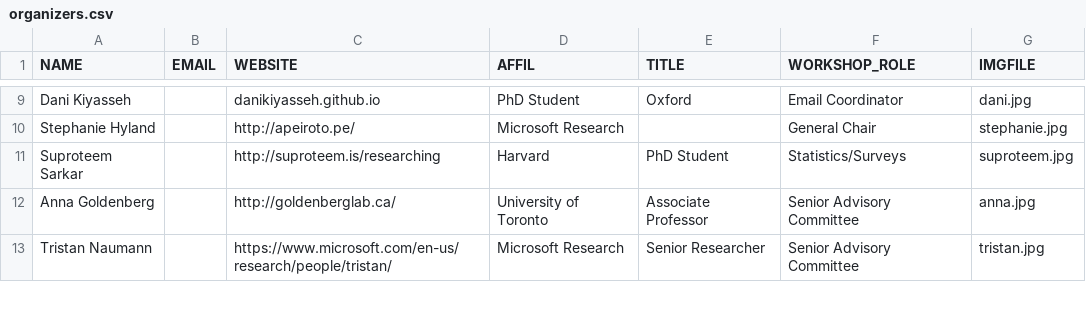
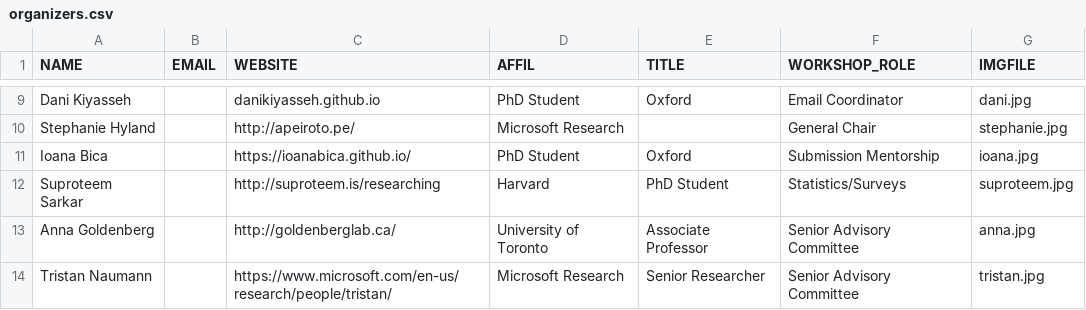
Before and after one commit to ml4health/ml4health.github.io, a CSV file: 2020_content/organizer_data/organizers.csv, drawn as a sheet; only a part is shown, gaps mark what is left out.

Commit message:
Add ioana

```diff
--- a/2020_content/organizer_data/organizers.csv
+++ b/2020_content/organizer_data/organizers.csv
@@ -10,2 +10,3 @@ Dani Kiyasseh,,danikiyasseh.github.io,PhD Student,Oxford,Email Coordinator,dani.
 Stephanie Hyland,"",http://apeiroto.pe/,Microsoft Research,,General Chair,stephanie.jpg
+Ioana Bica,"",https://ioanabica.github.io/,PhD Student,Oxford,Submission Mentorship,ioana.jpg
 Suproteem Sarkar,,http://suproteem.is/researching,Harvard,PhD Student,Statistics/Surveys,suproteem.jpg
```
Also changed, not shown: 2 other files.
